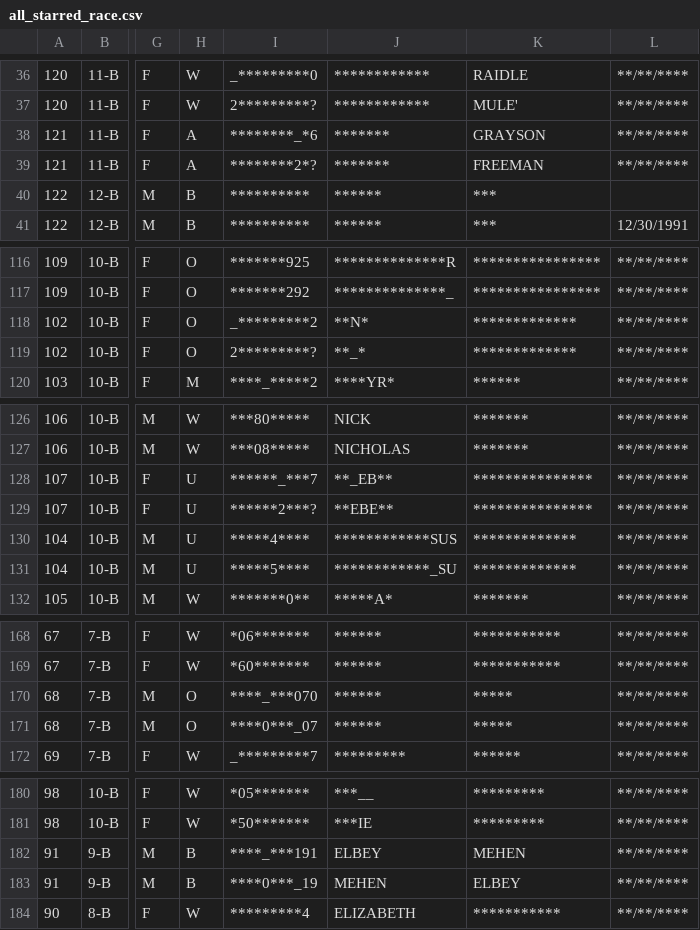
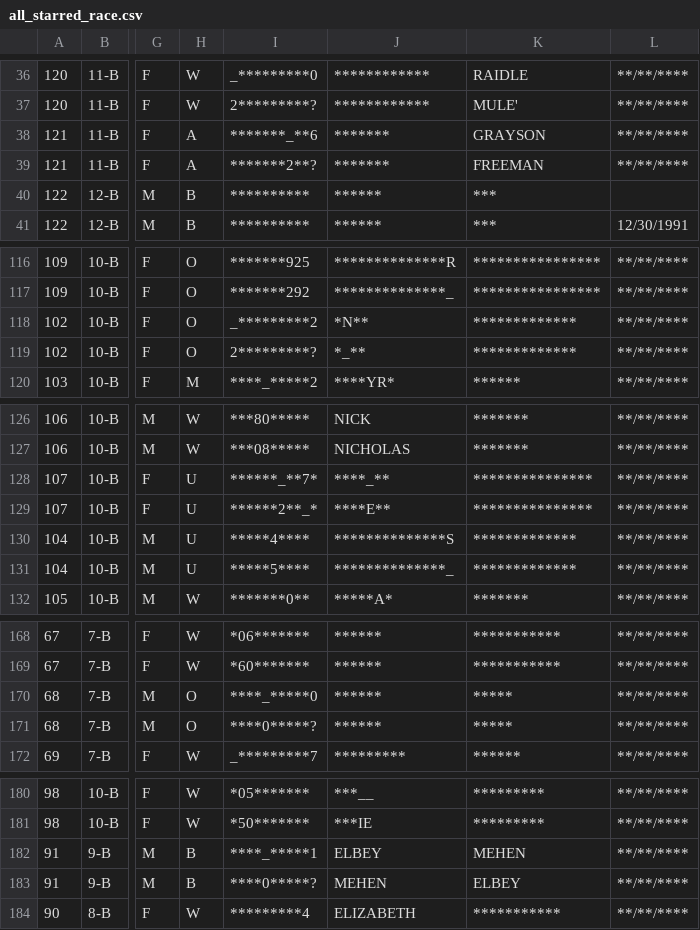
Before and after one commit to hwangtamu/userstudy, a CSV file: pipeline/data_intermediate/all_starred_race.csv, drawn as a sheet; only a part is shown, gaps mark what is left out; the diff covers the shown part only; the diff names each change by its address in the sheet, - before the commit and + after, or states it on an @@ line.

```diff
--- a/pipeline/data_intermediate/all_starred_race.csv
+++ b/pipeline/data_intermediate/all_starred_race.csv
-I38: ********_*6
+I38: *******_**6
-I39: ********2*?
+I39: *******2**?
-J118: **N*
+J118: *N**
-J119: **_*
+J119: *_**
-I128: ******_***7
+I128: ******_**7*
-J128: **_EB**
+J128: ****_**
-I129: ******2***?
+I129: ******2**_*
-J129: **EBE**
+J129: ****E**
-J130: ************SUS
+J130: **************S
-J131: ************_SU
+J131: **************_
-I170: ****_***070
+I170: ****_*****0
-I171: ****0***_07
+I171: ****0*****?
-I182: ****_***191
+I182: ****_*****1
-I183: ****0***_19
+I183: ****0*****?
```
Also changed, not shown: 2 edited cells elsewhere in this file, pipeline/data_output/allg_starred.csv, pipeline/data_output/samples/sample_02.csv, 19 other files.
